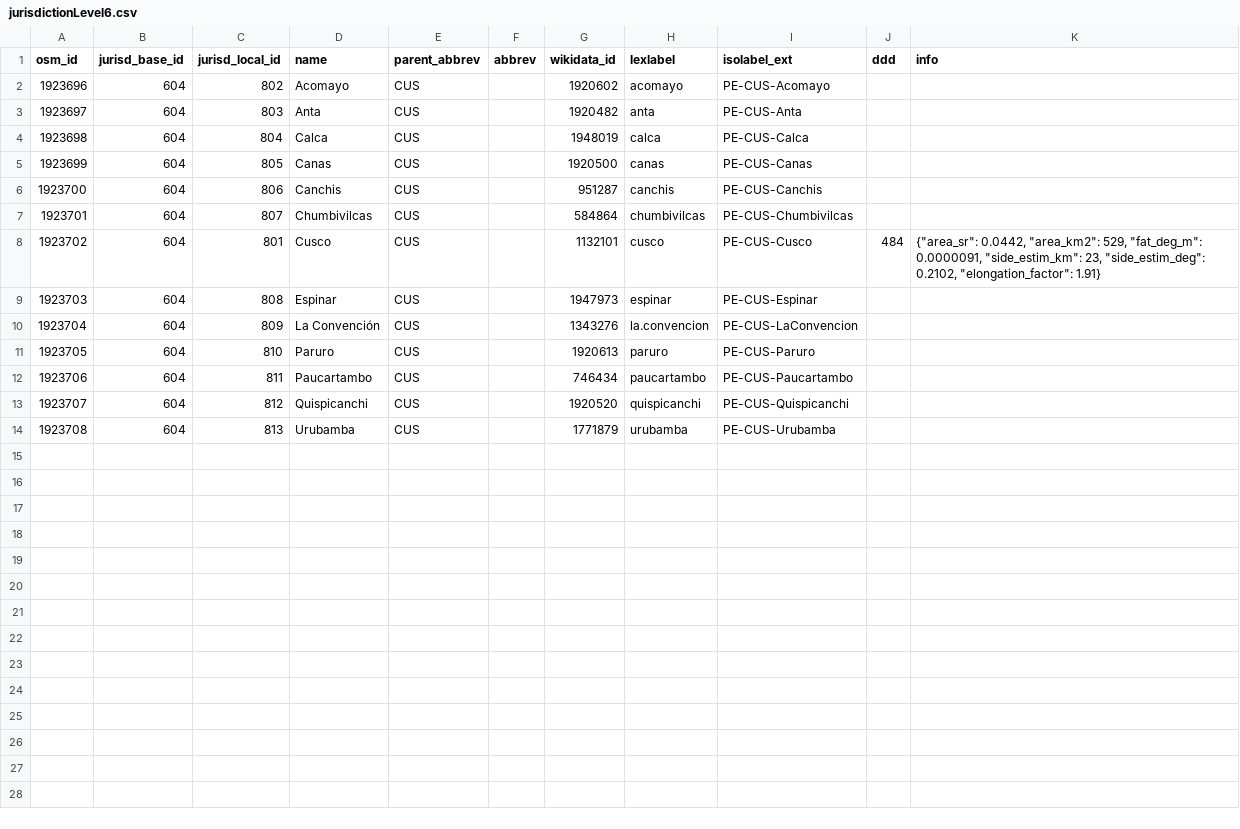
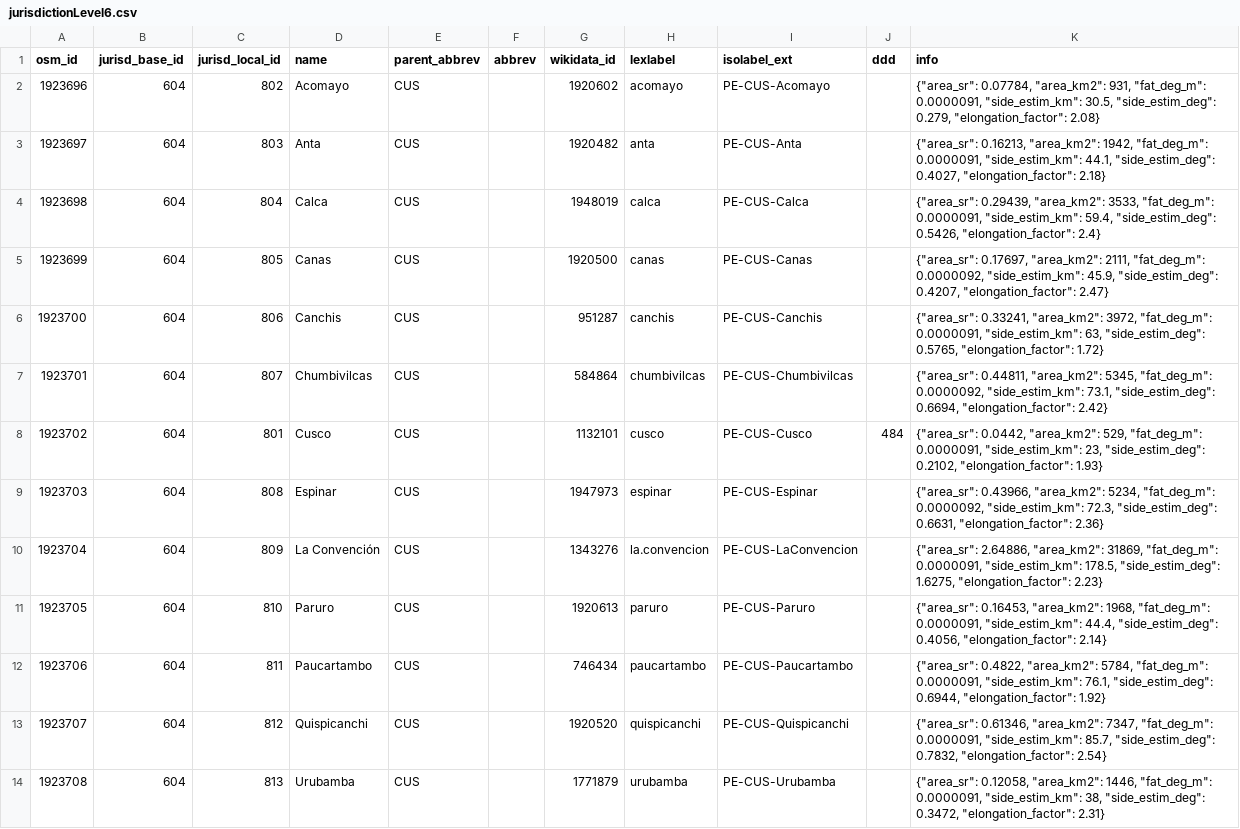
Before and after one commit to digital-guard/preserv-PE, a CSV file: data/CUS/jurisdictionLevel6.csv, drawn as a sheet.

```diff
--- a/data/CUS/jurisdictionLevel6.csv
+++ b/data/CUS/jurisdictionLevel6.csv
@@ -1,14 +1,14 @@
 osm_id,jurisd_base_id,jurisd_local_id,name,parent_abbrev,abbrev,wikidata_id,lexlabel,isolabel_ext,ddd,info
-1923696,604,802,Acomayo,CUS,,1920602,acomayo,PE-CUS-Acomayo,,
-1923697,604,803,Anta,CUS,,1920482,anta,PE-CUS-Anta,,
-1923698,604,804,Calca,CUS,,1948019,calca,PE-CUS-Calca,,
-1923699,604,805,Canas,CUS,,1920500,canas,PE-CUS-Canas,,
-1923700,604,806,Canchis,CUS,,951287,canchis,PE-CUS-Canchis,,
-1923701,604,807,Chumbivilcas,CUS,,584864,chumbivilcas,PE-CUS-Chumbivilcas,,
-1923702,604,801,Cusco,CUS,,1132101,cusco,PE-CUS-Cusco,484,"{""area_sr"": 0.0442, ""area_km2"": 529, ""fat_deg_m"": 0.0000091, ""side_estim_km"": 23, ""side_estim_deg"": 0.2102, ""elongation_factor"": 1.91}"
-1923703,604,808,Espinar,CUS,,1947973,espinar,PE-CUS-Espinar,,
-1923704,604,809,"La Convención",CUS,,1343276,la.convencion,PE-CUS-LaConvencion,,
-1923705,604,810,Paruro,CUS,,1920613,paruro,PE-CUS-Paruro,,
-1923706,604,811,Paucartambo,CUS,,746434,paucartambo,PE-CUS-Paucartambo,,
-1923707,604,812,Quispicanchi,CUS,,1920520,quispicanchi,PE-CUS-Quispicanchi,,
-1923708,604,813,Urubamba,CUS,,1771879,urubamba,PE-CUS-Urubamba,,
+1923696,604,802,Acomayo,CUS,,1920602,acomayo,PE-CUS-Acomayo,,"{""area_sr"": 0.07784, ""area_km2"": 931, ""fat_deg_m"": 0.0000091, ""side_estim_km"": 30.5, ""side_estim_deg"": 0.279, ""elongation_factor"": 2.08}"
+1923697,604,803,Anta,CUS,,1920482,anta,PE-CUS-Anta,,"{""area_sr"": 0.16213, ""area_km2"": 1942, ""fat_deg_m"": 0.0000091, ""side_estim_km"": 44.1, ""side_estim_deg"": 0.4027, ""elongation_factor"": 2.18}"
+1923698,604,804,Calca,CUS,,1948019,calca,PE-CUS-Calca,,"{""area_sr"": 0.29439, ""area_km2"": 3533, ""fat_deg_m"": 0.0000091, ""side_estim_km"": 59.4, ""side_estim_deg"": 0.5426, ""elongation_factor"": 2.4}"
+1923699,604,805,Canas,CUS,,1920500,canas,PE-CUS-Canas,,"{""area_sr"": 0.17697, ""area_km2"": 2111, ""fat_deg_m"": 0.0000092, ""side_estim_km"": 45.9, ""side_estim_deg"": 0.4207, ""elongation_factor"": 2.47}"
+1923700,604,806,Canchis,CUS,,951287,canchis,PE-CUS-Canchis,,"{""area_sr"": 0.33241, ""area_km2"": 3972, ""fat_deg_m"": 0.0000091, ""side_estim_km"": 63, ""side_estim_deg"": 0.5765, ""elongation_factor"": 1.72}"
+1923701,604,807,Chumbivilcas,CUS,,584864,chumbivilcas,PE-CUS-Chumbivilcas,,"{""area_sr"": 0.44811, ""area_km2"": 5345, ""fat_deg_m"": 0.0000092, ""side_estim_km"": 73.1, ""side_estim_deg"": 0.6694, ""elongation_factor"": 2.42}"
+1923702,604,801,Cusco,CUS,,1132101,cusco,PE-CUS-Cusco,484,"{""area_sr"": 0.0442, ""area_km2"": 529, ""fat_deg_m"": 0.0000091, ""side_estim_km"": 23, ""side_estim_deg"": 0.2102, ""elongation_factor"": 1.93}"
+1923703,604,808,Espinar,CUS,,1947973,espinar,PE-CUS-Espinar,,"{""area_sr"": 0.43966, ""area_km2"": 5234, ""fat_deg_m"": 0.0000092, ""side_estim_km"": 72.3, ""side_estim_deg"": 0.6631, ""elongation_factor"": 2.36}"
+1923704,604,809,"La Convención",CUS,,1343276,la.convencion,PE-CUS-LaConvencion,,"{""area_sr"": 2.64886, ""area_km2"": 31869, ""fat_deg_m"": 0.0000091, ""side_estim_km"": 178.5, ""side_estim_deg"": 1.6275, ""elongation_factor"": 2.23}"
+1923705,604,810,Paruro,CUS,,1920613,paruro,PE-CUS-Paruro,,"{""area_sr"": 0.16453, ""area_km2"": 1968, ""fat_deg_m"": 0.0000091, ""side_estim_km"": 44.4, ""side_estim_deg"": 0.4056, ""elongation_factor"": 2.14}"
+1923706,604,811,Paucartambo,CUS,,746434,paucartambo,PE-CUS-Paucartambo,,"{""area_sr"": 0.4822, ""area_km2"": 5784, ""fat_deg_m"": 0.0000091, ""side_estim_km"": 76.1, ""side_estim_deg"": 0.6944, ""elongation_factor"": 1.92}"
+1923707,604,812,Quispicanchi,CUS,,1920520,quispicanchi,PE-CUS-Quispicanchi,,"{""area_sr"": 0.61346, ""area_km2"": 7347, ""fat_deg_m"": 0.0000091, ""side_estim_km"": 85.7, ""side_estim_deg"": 0.7832, ""elongation_factor"": 2.54}"
+1923708,604,813,Urubamba,CUS,,1771879,urubamba,PE-CUS-Urubamba,,"{""area_sr"": 0.12058, ""area_km2"": 1446, ""fat_deg_m"": 0.0000091, ""side_estim_km"": 38, ""side_estim_deg"": 0.3472, ""elongation_factor"": 2.31}"
```
Also changed, not shown: data/ANC/jurisdictionLevel6.csv, data/CAJ/jurisdictionLevel6.csv, 22 other files.
